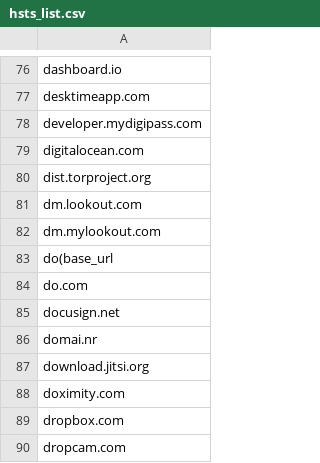
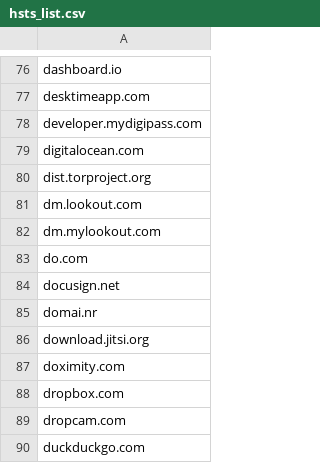
Before and after one commit to lgarron/HSTS, a CSV file: data/hsts_list.csv, drawn as a sheet; only a part is shown, gaps mark what is left out; the shorter side is filled out with more unchanged rows; the diff names each change by its address in the sheet, - before the commit and + after, or states it on an @@ line.

```diff
--- a/data/hsts_list.csv
+++ b/data/hsts_list.csv
-row 83: do(base_url
```
Also changed, not shown: 8 other files.
